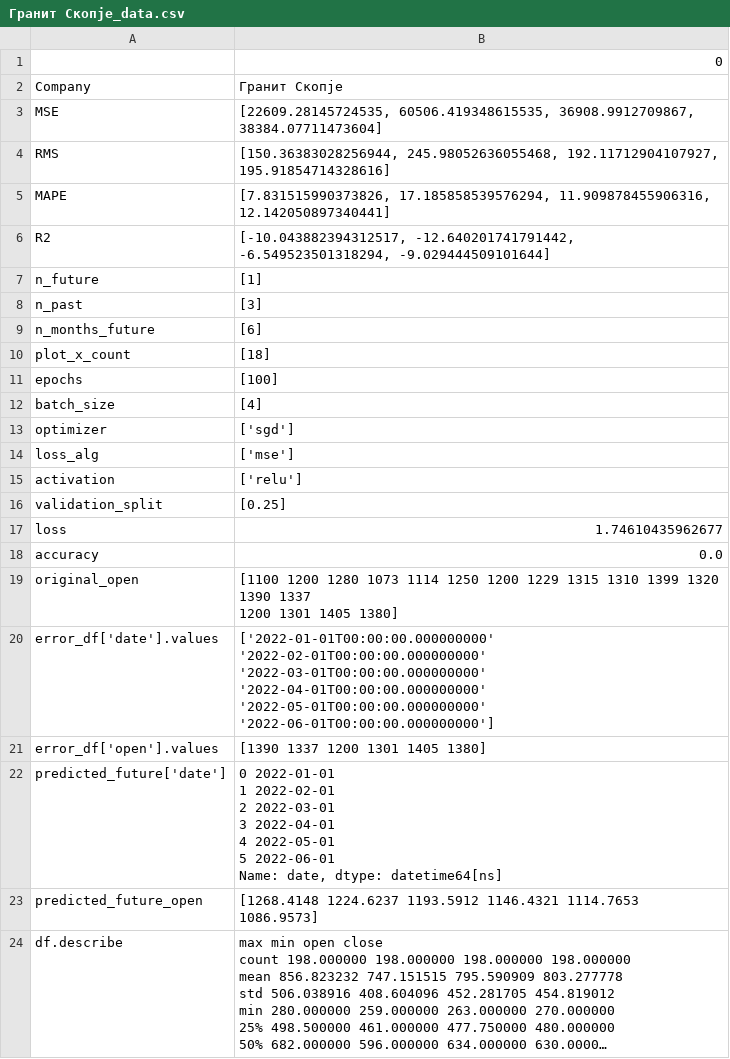
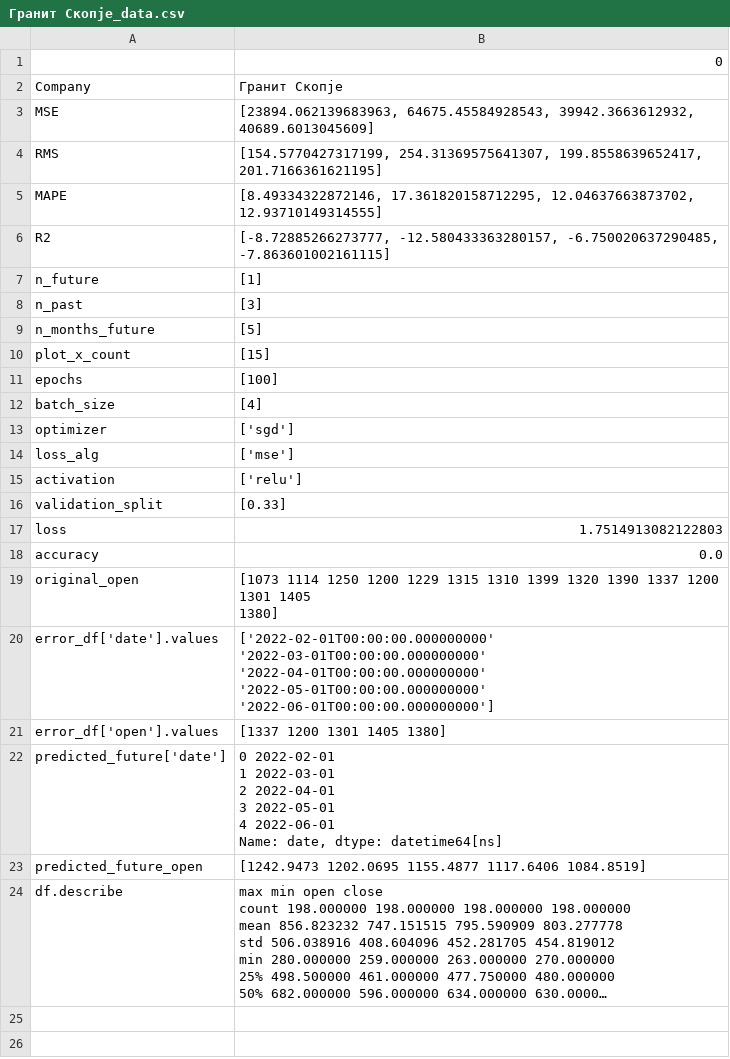
Before and after one commit to Rugiewit/lstm_mse_prilep_22, a CSV file: figures/Гранит Скопје_data.csv, drawn as a sheet; long unchanged cells end in …; ↵ is a line break in a cell; the diff names each change by its address in the sheet, - before the commit and + after, or states it on an @@ line.

```diff
--- a/figures/Гранит Скопје_data.csv
+++ b/figures/Гранит Скопје_data.csv
-B3: [22609.28145724535, 60506.419348615535, 36908.9912709867, 38384.07711473604]
+B3: [23894.062139683963, 64675.45584928543, 39942.3663612932, 40689.6013045609]
-B4: [150.36383028256944, 245.98052636055468, 192.11712904107927, 195.91854714328616]
+B4: [154.5770427317199, 254.31369575641307, 199.8558639652417, 201.7166361621195]
-B5: [7.831515990373826, 17.185858539576294, 11.909878455906316, 12.142050897340441]
+B5: [8.49334322872146, 17.361820158712295, 12.04637663873702, 12.93710149314555]
-B6: [-10.043882394312517, -12.640201741791442, -6.549523501318294, -9.029444509101644]
+B6: [-8.72885266273777, -12.580433363280157, -6.750020637290485, -7.863601002161115]
-B9: [6]
+B9: [5]
-B10: [18]
+B10: [15]
-B16: [0.25]
+B16: [0.33]
-B17: 1.74610435962677
+B17: 1.7514913082122803
-B19: [1100 1200 1280 1073 1114 1250…
+B19: [1073 1114 1250…
-B20: ['2022-01-01T00:00:00.000000000' '2022-02-01T00:00:00.000000000' ↵ '2022-03-01T00:00:00.000000000' '2022-04-01T00:00:00.000000000'…
+B20: ['2022-02-01T00:00:00.000000000' '2022-03-01T00:00:00.000000000' ↵ '2022-04-01T00:00:00.000000000'…
-B21: [1390 1337 1200 1301 1405 1380]
+B21: [1337 1200 1301 1405 1380]
-B22: 0 2022-01-01 ↵ 1 2022-02-01 ↵ 2 2022-03-01 ↵ 3 2022-04-01 ↵ 4 2022-05-01 ↵ 5 2022-06-01 ↵ Name:…
+B22: 0 2022-02-01 ↵ 1 2022-03-01 ↵ 2 2022-04-01 ↵ 3 2022-05-01 ↵ 4 2022-06-01 ↵ Name:…
-B23: [1268.4148 1224.6237 1193.5912 1146.4321 1114.7653 1086.9573]
+B23: [1242.9473 1202.0695 1155.4877 1117.6406 1084.8519]
```
Also changed, not shown: figures/Алкалоид Скопје_data.csv, figures/Македонијатурист Скопје_data.csv, 22 other files.
